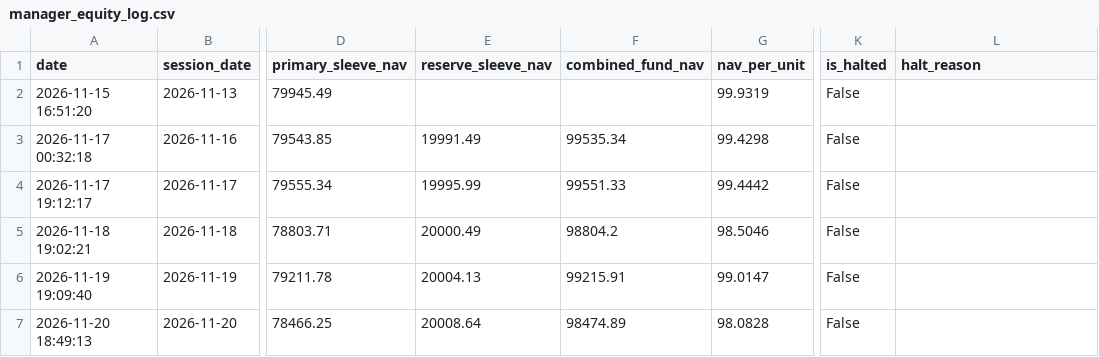
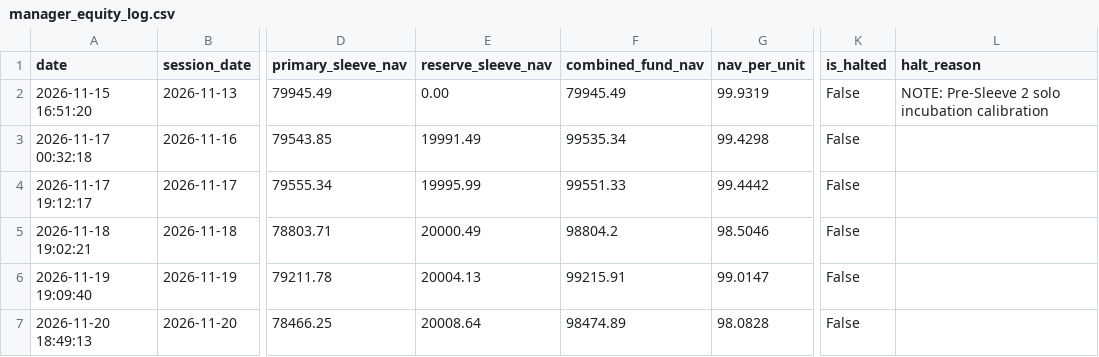
Before and after one commit to rain2002/trading_bot, a CSV file: trading_system/data/manager_equity_log.csv, drawn as a sheet; only a part is shown, gaps mark what is left out; the diff names each change by its address in the sheet, - before the commit and + after, or states it on an @@ line.

Commit message:
fix(data): populate 13 Nov pre-sleeve 2 calibration NAV and add note

```diff
--- a/trading_system/data/manager_equity_log.csv
+++ b/trading_system/data/manager_equity_log.csv
-E2 (reserve_sleeve_nav): (empty)
+E2 (reserve_sleeve_nav): 0.00
-F2 (combined_fund_nav): (empty)
+F2 (combined_fund_nav): 79945.49
-L2 (halt_reason): (empty)
+L2 (halt_reason): NOTE: Pre-Sleeve 2 solo incubation calibration
```
